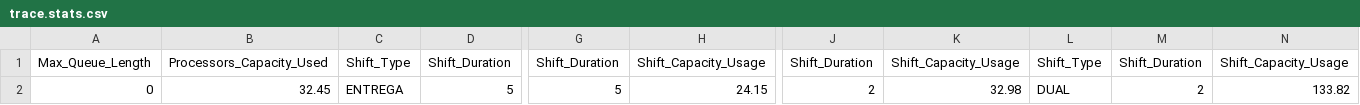
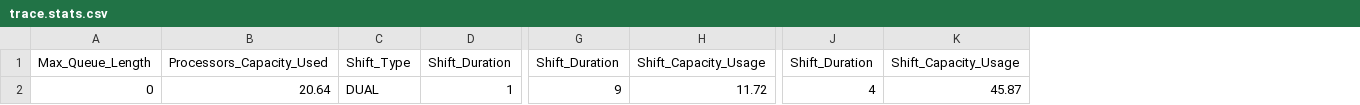
Before and after one commit to FerranAgulloLopez/sim-port, a CSV file: output/trace.stats.csv, drawn as a sheet; only a part is shown, gaps mark what is left out; the diff names each change by its address in the sheet, - before the commit and + after, or states it on an @@ line.

```diff
--- a/output/trace.stats.csv
+++ b/output/trace.stats.csv
-column L, rows 1-2: Shift_Type | DUAL
-column M, rows 1-2: Shift_Duration | 2
-column N, rows 1-2: Shift_Capacity_Usage | 133.82
-B2: 32.45
+B2: 20.64
-C2: ENTREGA
+C2: DUAL
-D2: 5
+D2: 1
-G2: 5
+G2: 9
-H2: 24.15
+H2: 11.72
-J2: 2
+J2: 4
-K2: 32.98
+K2: 45.87
```
Also changed, not shown: output/trace.csv, 3 other files.
